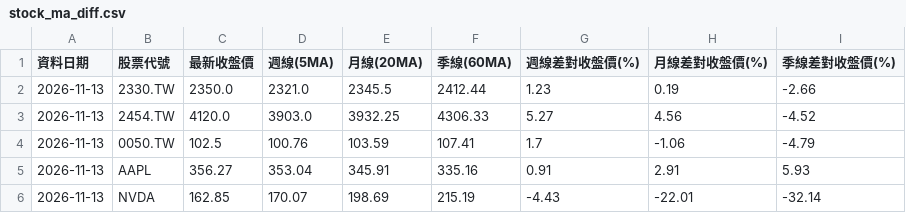
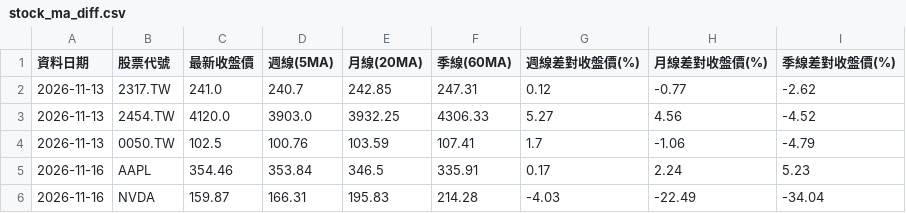
Before and after one commit to chougerry/fetch_stocks, a CSV file: stock_ma_diff.csv, drawn as a sheet.

```diff
--- a/stock_ma_diff.csv
+++ b/stock_ma_diff.csv
@@ -1,6 +1,6 @@
 資料日期,股票代號,最新收盤價,週線(5MA),月線(20MA),季線(60MA),週線差對收盤價(%),月線差對收盤價(%),季線差對收盤價(%)
-2026-11-13,2330.TW,2350.0,2321.0,2345.5,2412.44,1.23,0.19,-2.66
+2026-11-13,2317.TW,241.0,240.7,242.85,247.31,0.12,-0.77,-2.62
 2026-11-13,2454.TW,4120.0,3903.0,3932.25,4306.33,5.27,4.56,-4.52
 2026-11-13,0050.TW,102.5,100.76,103.59,107.41,1.7,-1.06,-4.79
-2026-11-13,AAPL,356.27,353.04,345.91,335.16,0.91,2.91,5.93
-2026-11-13,NVDA,162.85,170.07,198.69,215.19,-4.43,-22.01,-32.14
+2026-11-16,AAPL,354.46,353.84,346.5,335.91,0.17,2.24,5.23
+2026-11-16,NVDA,159.87,166.31,195.83,214.28,-4.03,-22.49,-34.04
```
